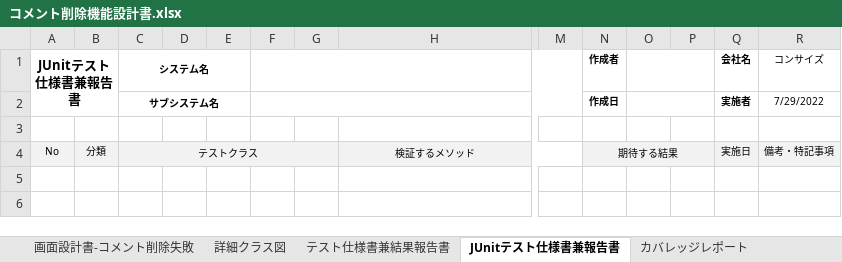
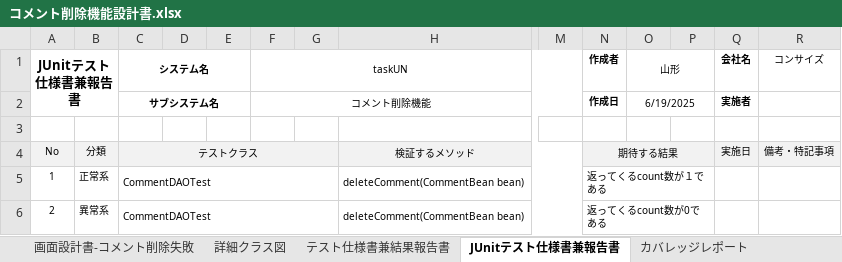
Before and after one commit to comsize-Furudate/taskUN, an Excel workbook: Documents/コメント削除機能設計書.xlsx, sheet JUnitテスト仕様書兼報告書, drawn as a sheet; only a part is shown, gaps mark what is left out; values as stored, in another font and other column widths than the file's, no borders; rows hold the shown columns only; the diff names each change by its address in the sheet, - before the commit and + after, or states it on an @@ line.

```diff
--- a/Documents/コメント削除機能設計書.xlsx (sheet JUnitテスト仕様書兼報告書)
+++ b/Documents/コメント削除機能設計書.xlsx (sheet JUnitテスト仕様書兼報告書)
-F1: (empty)
+F1: taskUN
-O1: (empty)
+O1: 山形
-F2 (taskUN): (empty)
+F2 (taskUN): コメント削除機能
-O2 (山形): (empty)
+O2 (山形): 6/19/2025
-R2 (コンサイズ): 7/29/2022
+R2 (コンサイズ): (empty)
+row 5: 1 | 正常系 | CommentDAOTest |  |  |  |  | deleteComment(CommentBean bean) |  | 返ってくるcount数が１である
+row 6: 2 | 異常系 | CommentDAOTest |  |  |  |  | deleteComment(CommentBean bean) |  | 返ってくるcount数が0である
```
Also changed, not shown: sheet テスト仕様書兼結果報告書.
